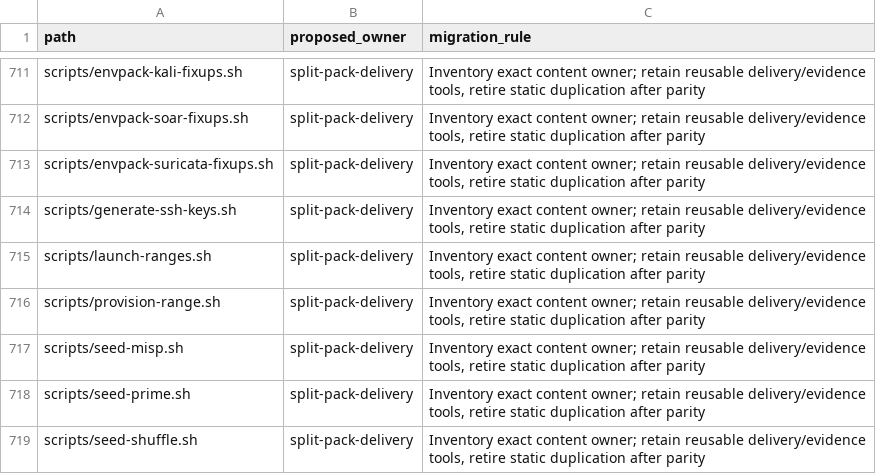
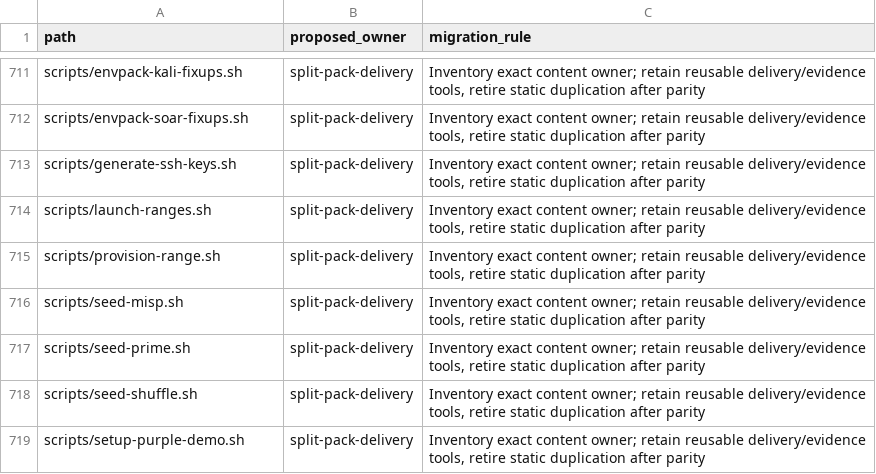
Before and after one commit to Brad-Edwards/aptl, a TSV file: docs/reviews/962-lilrae-readiness/tracked-file-inventory.tsv, drawn as a sheet; only a part is shown, gaps mark what is left out; the shorter side is filled out with more unchanged rows; the diff names each change by its address in the sheet, - before the commit and + after, or states it on an @@ line.

```diff
--- a/docs/reviews/962-lilrae-readiness/tracked-file-inventory.tsv
+++ b/docs/reviews/962-lilrae-readiness/tracked-file-inventory.tsv
-row 713: scripts/envpack-suricata-fixups.sh | split-pack-delivery | Inventory exact content owner; retain reusable delivery/evidence tools, retire static duplication after parity
```
Also changed, not shown: 2 other files.
